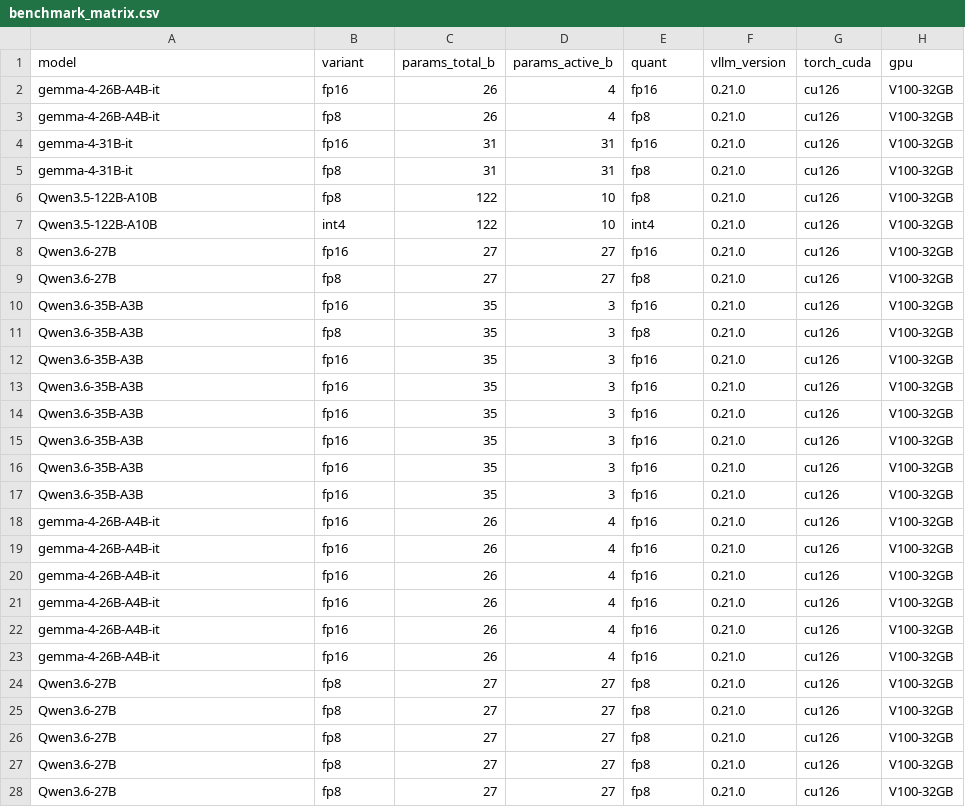
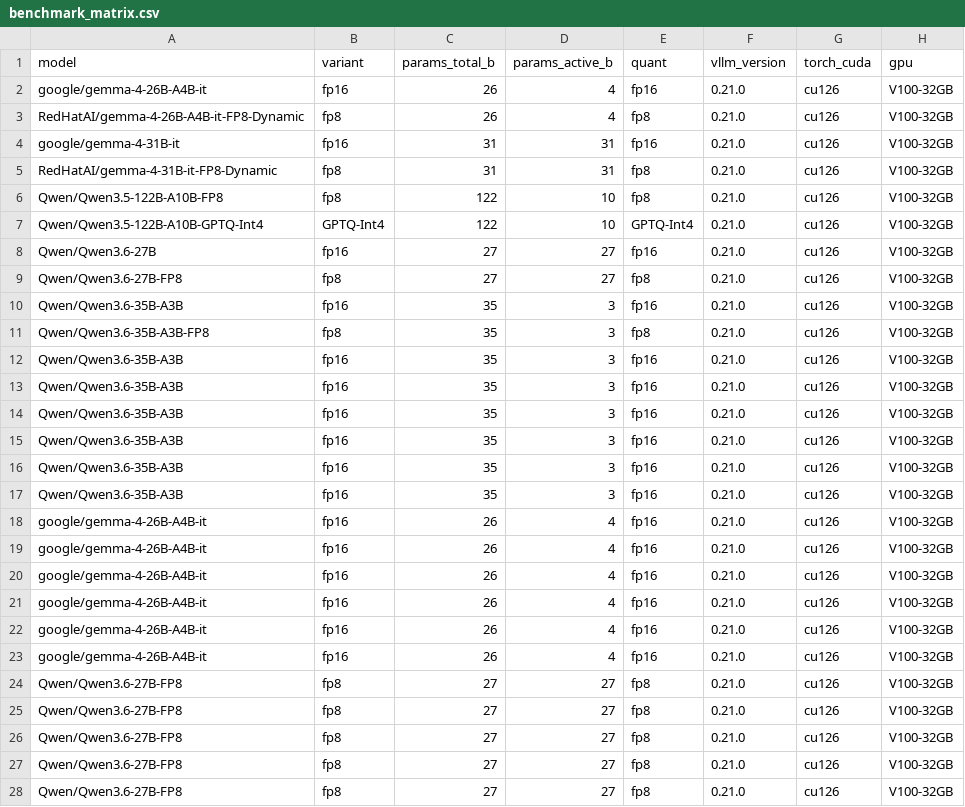
Before and after one commit to KumphanartDansiri/v100-vllm-2026, a CSV file: data/benchmark_matrix.csv, drawn as a sheet; only a part is shown; the diff covers the shown part only; the diff names each change by its address in the sheet, - before the commit and + after, or states it on an @@ line.

```diff
--- a/data/benchmark_matrix.csv
+++ b/data/benchmark_matrix.csv
-A2 (model): gemma-4-26B-A4B-it
+A2 (model): google/gemma-4-26B-A4B-it
-A3 (model): gemma-4-26B-A4B-it
+A3 (model): RedHatAI/gemma-4-26B-A4B-it-FP8-Dynamic
-A4 (model): gemma-4-31B-it
+A4 (model): google/gemma-4-31B-it
-A5 (model): gemma-4-31B-it
+A5 (model): RedHatAI/gemma-4-31B-it-FP8-Dynamic
-A6 (model): Qwen3.5-122B-A10B
+A6 (model): Qwen/Qwen3.5-122B-A10B-FP8
-A7 (model): Qwen3.5-122B-A10B
+A7 (model): Qwen/Qwen3.5-122B-A10B-GPTQ-Int4
-B7 (variant): int4
+B7 (variant): GPTQ-Int4
-E7 (quant): int4
+E7 (quant): GPTQ-Int4
-A8 (model): Qwen3.6-27B
+A8 (model): Qwen/Qwen3.6-27B
-A9 (model): Qwen3.6-27B
+A9 (model): Qwen/Qwen3.6-27B-FP8
-A10 (model): Qwen3.6-35B-A3B
+A10 (model): Qwen/Qwen3.6-35B-A3B
-A11 (model): Qwen3.6-35B-A3B
+A11 (model): Qwen/Qwen3.6-35B-A3B-FP8
-A12:A17 (model): Qwen3.6-35B-A3B
+A12:A17 (model): Qwen/Qwen3.6-35B-A3B
-A18:A23 (model): gemma-4-26B-A4B-it
+A18:A23 (model): google/gemma-4-26B-A4B-it
-A24:A28 (model): Qwen3.6-27B
+A24:A28 (model): Qwen/Qwen3.6-27B-FP8
```
Also changed, not shown: 5 edited cells elsewhere in this file, 10 other files.
